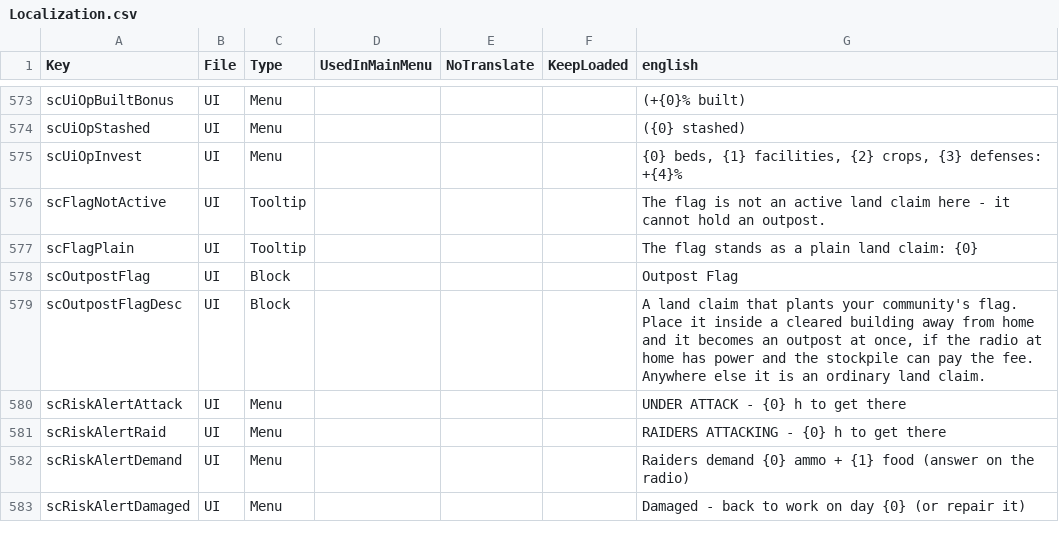
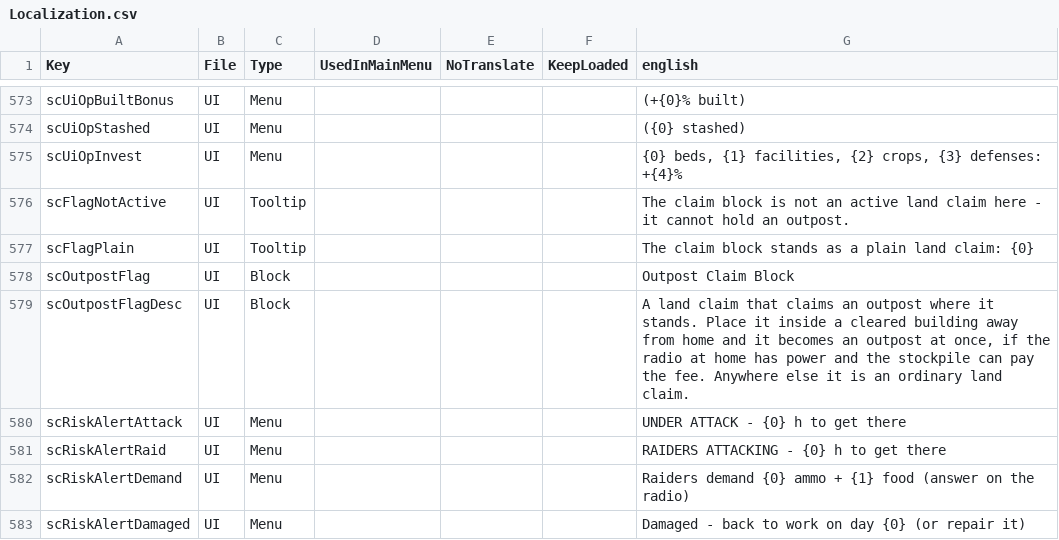
Before and after one commit to Relentless757/SurvivorCommunity, a CSV file: Config/Localization.csv, drawn as a sheet; only a part is shown, gaps mark what is left out.

```diff
--- a/Config/Localization.csv
+++ b/Config/Localization.csv
@@ -575,6 +575,6 @@ scUiOpStashed,UI,Menu,,,,({0} stashed)
 scUiOpInvest,UI,Menu,,,,"{0} beds, {1} facilities, {2} crops, {3} defenses: +{4}%"
-scFlagNotActive,UI,Tooltip,,,,The flag is not an active land claim here - it cannot hold an outpost.
-scFlagPlain,UI,Tooltip,,,,The flag stands as a plain land claim: {0}
-scOutpostFlag,UI,Block,,,,Outpost Flag
-scOutpostFlagDesc,UI,Block,,,,"A land claim that plants your community's flag. Place it inside a cleared building away from home and it becomes an outpost at once, if the radio at home has power and the stockpile can pay the fee. Anywhere else it is an ordinary land claim."
+scFlagNotActive,UI,Tooltip,,,,The claim block is not an active land claim here - it cannot hold an outpost.
+scFlagPlain,UI,Tooltip,,,,The claim block stands as a plain land claim: {0}
+scOutpostFlag,UI,Block,,,,Outpost Claim Block
+scOutpostFlagDesc,UI,Block,,,,"A land claim that claims an outpost where it stands. Place it inside a cleared building away from home and it becomes an outpost at once, if the radio at home has power and the stockpile can pay the fee. Anywhere else it is an ordinary land claim."
 scRiskAlertAttack,UI,Menu,,,,UNDER ATTACK - {0} h to get there
```
Also changed, not shown: 9 other files.
